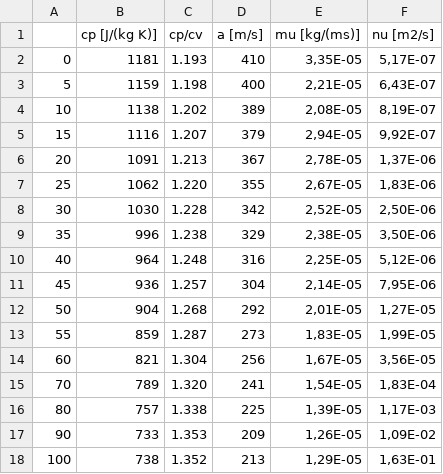
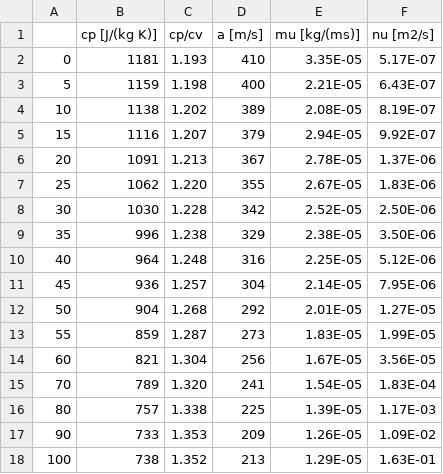
Before and after one commit to MaxHenger/dse14-finding-venusian-volcanoes, a CSV file: data/atmosphere/VIRAGasProperties.csv, drawn as a sheet; the diff names each change by its address in the sheet, - before the commit and + after, or states it on an @@ line.

```diff
--- a/data/atmosphere/VIRAGasProperties.csv
+++ b/data/atmosphere/VIRAGasProperties.csv
-E2 (mu [kg/(ms)]): 3,35E-05
+E2 (mu [kg/(ms)]): 3.35E-05
-F2 (nu [m2/s]): 5,17E-07
+F2 (nu [m2/s]): 5.17E-07
-E3 (mu [kg/(ms)]): 2,21E-05
+E3 (mu [kg/(ms)]): 2.21E-05
-F3 (nu [m2/s]): 6,43E-07
+F3 (nu [m2/s]): 6.43E-07
-E4 (mu [kg/(ms)]): 2,08E-05
+E4 (mu [kg/(ms)]): 2.08E-05
-F4 (nu [m2/s]): 8,19E-07
+F4 (nu [m2/s]): 8.19E-07
-E5 (mu [kg/(ms)]): 2,94E-05
+E5 (mu [kg/(ms)]): 2.94E-05
-F5 (nu [m2/s]): 9,92E-07
+F5 (nu [m2/s]): 9.92E-07
-E6 (mu [kg/(ms)]): 2,78E-05
+E6 (mu [kg/(ms)]): 2.78E-05
-F6 (nu [m2/s]): 1,37E-06
+F6 (nu [m2/s]): 1.37E-06
-E7 (mu [kg/(ms)]): 2,67E-05
+E7 (mu [kg/(ms)]): 2.67E-05
-F7 (nu [m2/s]): 1,83E-06
+F7 (nu [m2/s]): 1.83E-06
-E8 (mu [kg/(ms)]): 2,52E-05
+E8 (mu [kg/(ms)]): 2.52E-05
-F8 (nu [m2/s]): 2,50E-06
+F8 (nu [m2/s]): 2.50E-06
-E9 (mu [kg/(ms)]): 2,38E-05
+E9 (mu [kg/(ms)]): 2.38E-05
-F9 (nu [m2/s]): 3,50E-06
+F9 (nu [m2/s]): 3.50E-06
-E10 (mu [kg/(ms)]): 2,25E-05
+E10 (mu [kg/(ms)]): 2.25E-05
-F10 (nu [m2/s]): 5,12E-06
+F10 (nu [m2/s]): 5.12E-06
-E11 (mu [kg/(ms)]): 2,14E-05
+E11 (mu [kg/(ms)]): 2.14E-05
-F11 (nu [m2/s]): 7,95E-06
+F11 (nu [m2/s]): 7.95E-06
-E12 (mu [kg/(ms)]): 2,01E-05
+E12 (mu [kg/(ms)]): 2.01E-05
-F12 (nu [m2/s]): 1,27E-05
+F12 (nu [m2/s]): 1.27E-05
-E13 (mu [kg/(ms)]): 1,83E-05
+E13 (mu [kg/(ms)]): 1.83E-05
-F13 (nu [m2/s]): 1,99E-05
+F13 (nu [m2/s]): 1.99E-05
-E14 (mu [kg/(ms)]): 1,67E-05
+E14 (mu [kg/(ms)]): 1.67E-05
-F14 (nu [m2/s]): 3,56E-05
+F14 (nu [m2/s]): 3.56E-05
-E15 (mu [kg/(ms)]): 1,54E-05
+E15 (mu [kg/(ms)]): 1.54E-05
-F15 (nu [m2/s]): 1,83E-04
+F15 (nu [m2/s]): 1.83E-04
-E16 (mu [kg/(ms)]): 1,39E-05
+E16 (mu [kg/(ms)]): 1.39E-05
-F16 (nu [m2/s]): 1,17E-03
+F16 (nu [m2/s]): 1.17E-03
-E17 (mu [kg/(ms)]): 1,26E-05
+E17 (mu [kg/(ms)]): 1.26E-05
-F17 (nu [m2/s]): 1,09E-02
+F17 (nu [m2/s]): 1.09E-02
-E18 (mu [kg/(ms)]): 1,29E-05
+E18 (mu [kg/(ms)]): 1.29E-05
-F18 (nu [m2/s]): 1,63E-01
+F18 (nu [m2/s]): 1.63E-01
```
Also changed, not shown: data/atmosphere/VIRADeepAtmosphereProperties.csv, data/atmosphere/VIRAUpperAtmosphereProperties.csv, 4 other files.
